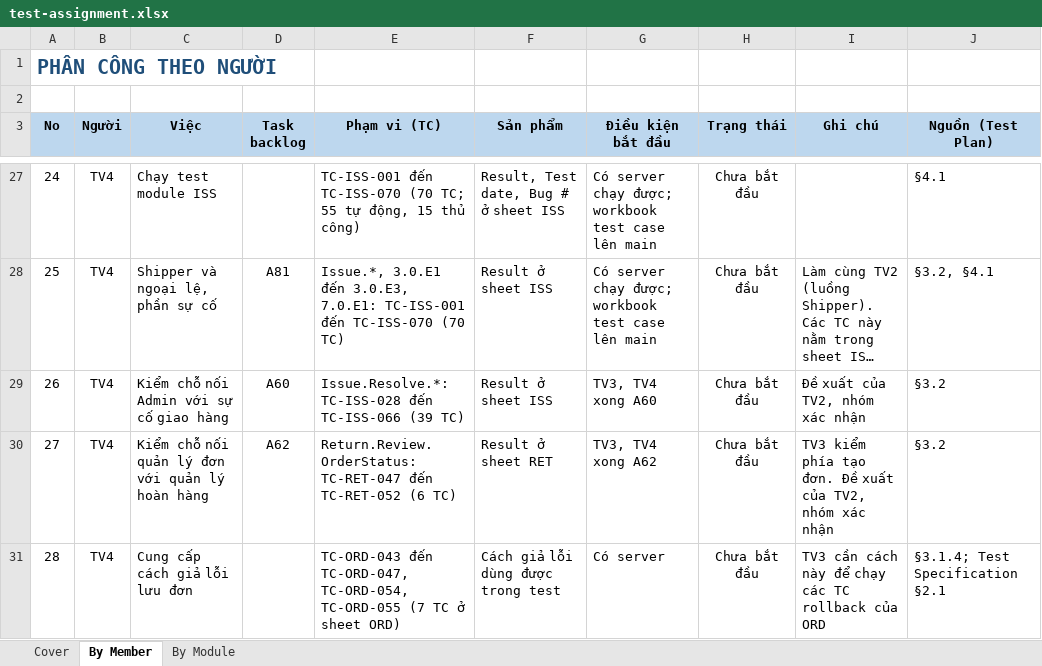
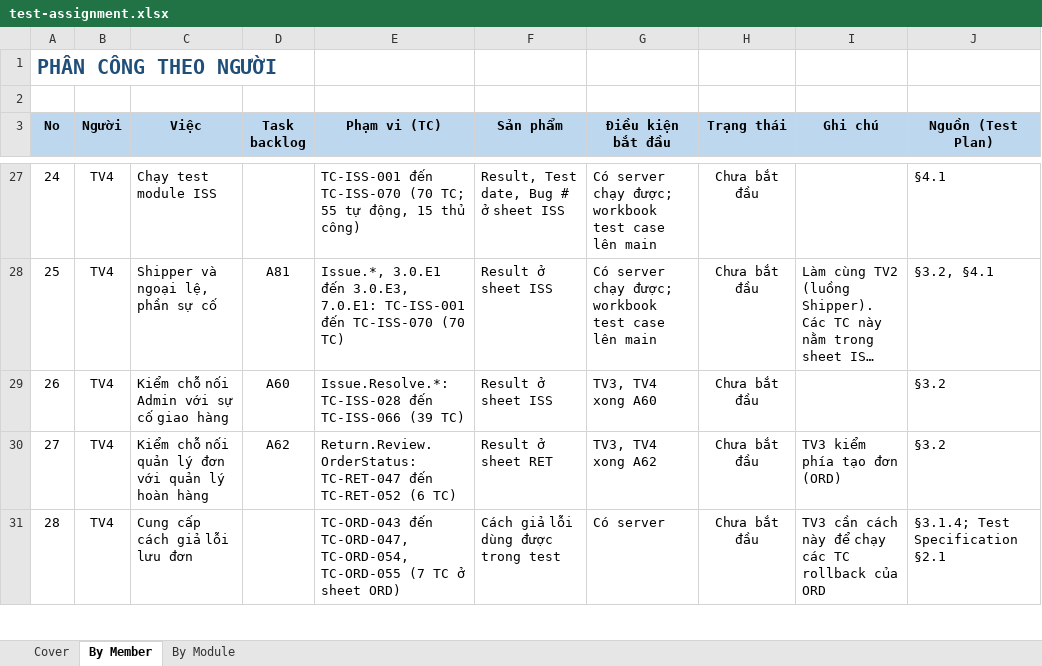
Before and after one commit to MinhNhat-hub/GiaoHangThuongMaiDienTu, an Excel workbook: docs/testing/test-assignment.xlsx, sheet By Member, drawn as a sheet; only a part is shown, gaps mark what is left out; long unchanged cells end in …; values as stored, in another font and other column widths than the file's, no borders; the diff covers the shown part only; the diff names each change by its address in the sheet, - before the commit and + after, or states it on an @@ line.

Commit message:
[docs]: Chốt người kiểm chỗ nối và người làm dữ liệu seed trong bảng phân công

```diff
--- a/docs/testing/test-assignment.xlsx (sheet By Member)
+++ b/docs/testing/test-assignment.xlsx (sheet By Member)
-I29 (Ghi chú): Đề xuất của TV2, nhóm xác nhận
+I29 (Ghi chú): (empty)
-I30 (Ghi chú): TV3 kiểm phía tạo đơn. Đề xuất của TV2, nhóm xác nhận
+I30 (Ghi chú): TV3 kiểm phía tạo đơn (ORD)
```
Also changed, not shown: 3 edited cells elsewhere in this sheet.
